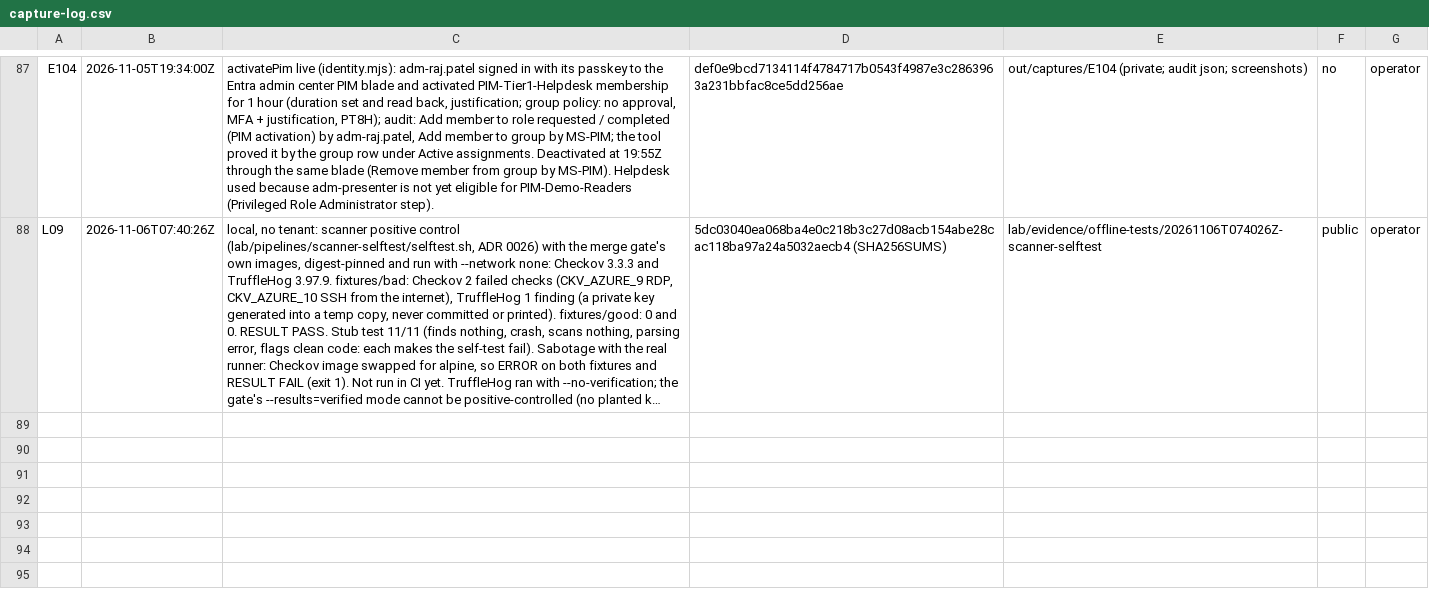
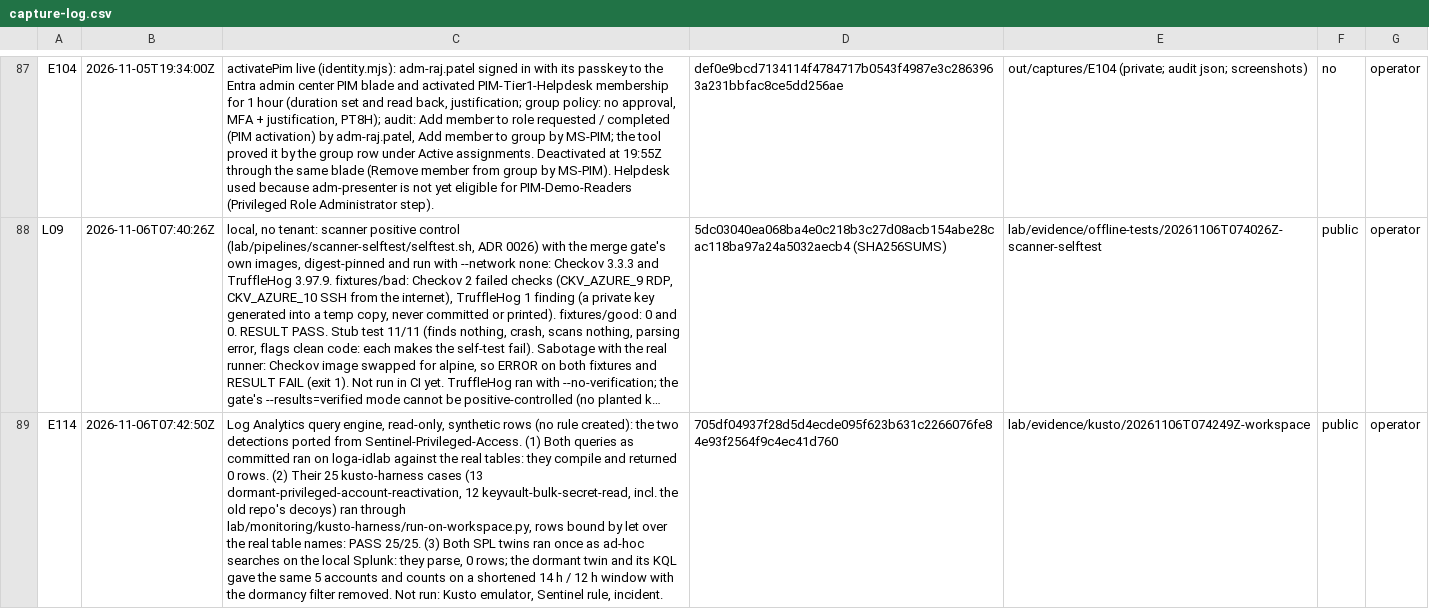
Before and after one commit to ChromeData/contoso-health-identity-lab, a CSV file: lab/evidence/capture-log.csv, drawn as a sheet; only a part is shown, gaps mark what is left out; long unchanged cells end in …; the diff names each change by its address in the sheet, - before the commit and + after, or states it on an @@ line.

```diff
--- a/lab/evidence/capture-log.csv
+++ b/lab/evidence/capture-log.csv
+row 89: E114 | 2026-11-06T07:42:50Z | Log Analytics query engine, read-only, synthetic rows (no rule created): the two detections ported from Sentinel-Privileged-Access. (1) Both queries as committed ran on loga-idlab against the real tables: they compile and returned 0 rows. (2) Their 25 kusto-harness cases (13 dormant-privileged-account-reactivation, 12 keyvault-bulk-secret-read, incl. the old repo's decoys) ran through lab/monitoring/kusto-harness/run-on-workspace.py, rows bound by let over the real table names: PASS 25/25. (3) Both SPL twins ran once as ad-hoc searches on the local Splunk: they parse, 0 rows; the dormant twin and its KQL gave the same 5 accounts and counts on a shortened 14 h / 12 h window with the dormancy filter removed. Not run: Kusto emulator, Sentinel rule, incident. | 705df04937f28d5d4ecde095f623b631c2266076fe84e93f2564f9c4ec41d760 | lab/evidence/kusto/20261106T074249Z-workspace | public | operator
```
Also changed, not shown: 45 other files.
